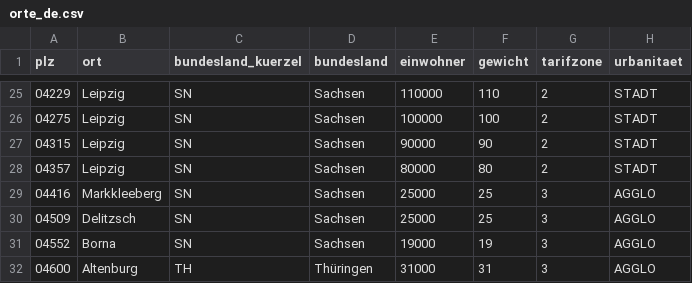
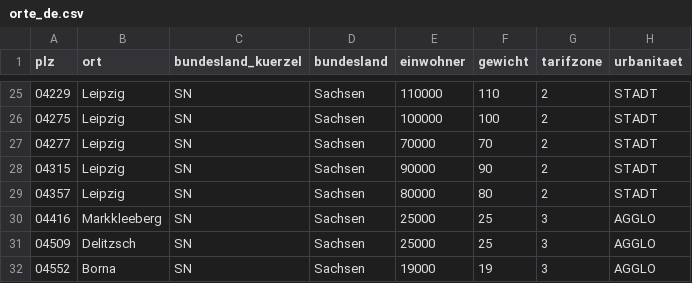
Before and after one commit to falkue/Pfefferminzia, a CSV file: data/reference/geo/orte_de.csv, drawn as a sheet; only a part is shown, gaps mark what is left out; the shorter side is filled out with more unchanged rows; the diff names each change by its address in the sheet, - before the commit and + after, or states it on an @@ line.

```diff
--- a/data/reference/geo/orte_de.csv
+++ b/data/reference/geo/orte_de.csv
+row 27: 04277 | Leipzig | SN | Sachsen | 70000 | 70 | 2 | STADT
```
Also changed, not shown: data/reference/geo/orte_ch.csv, 12 other files.
